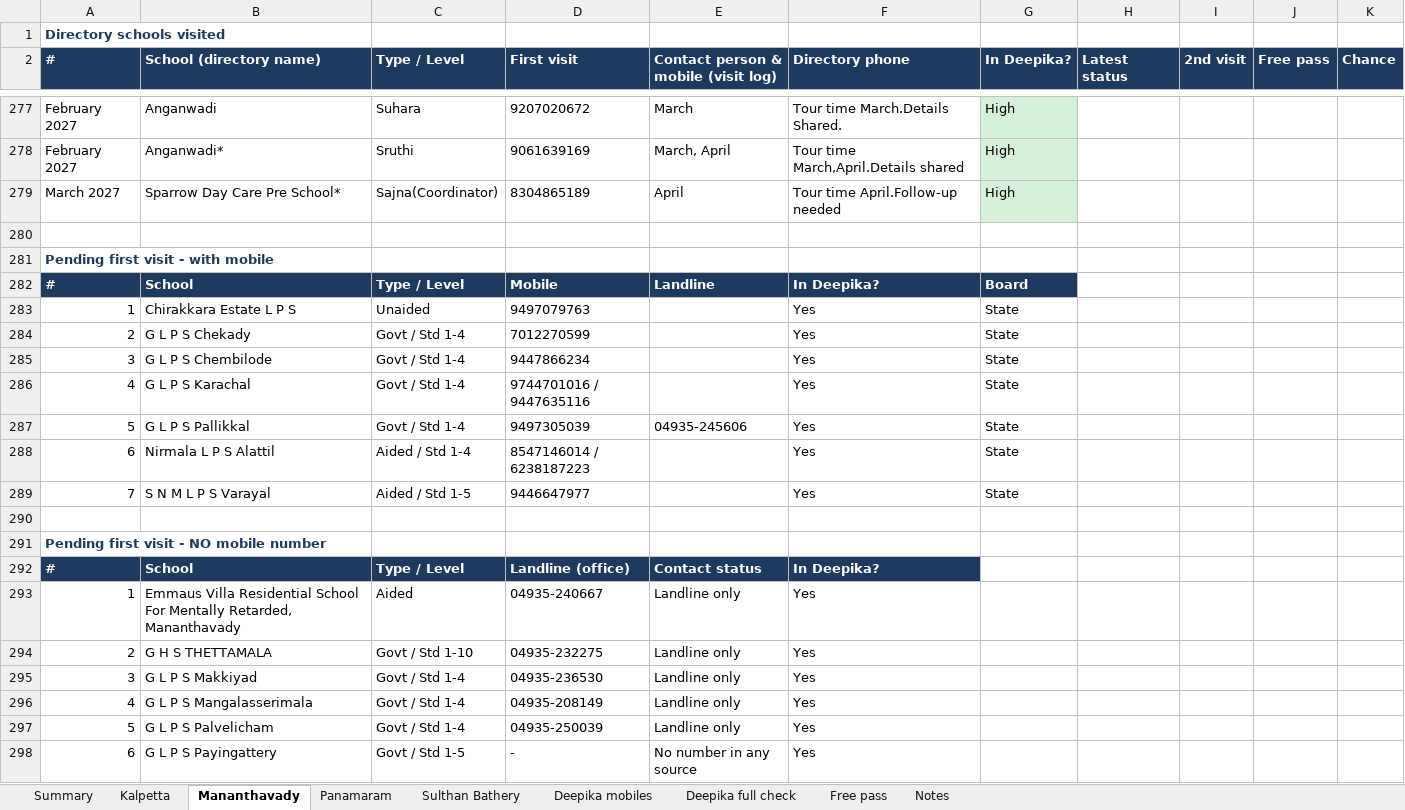
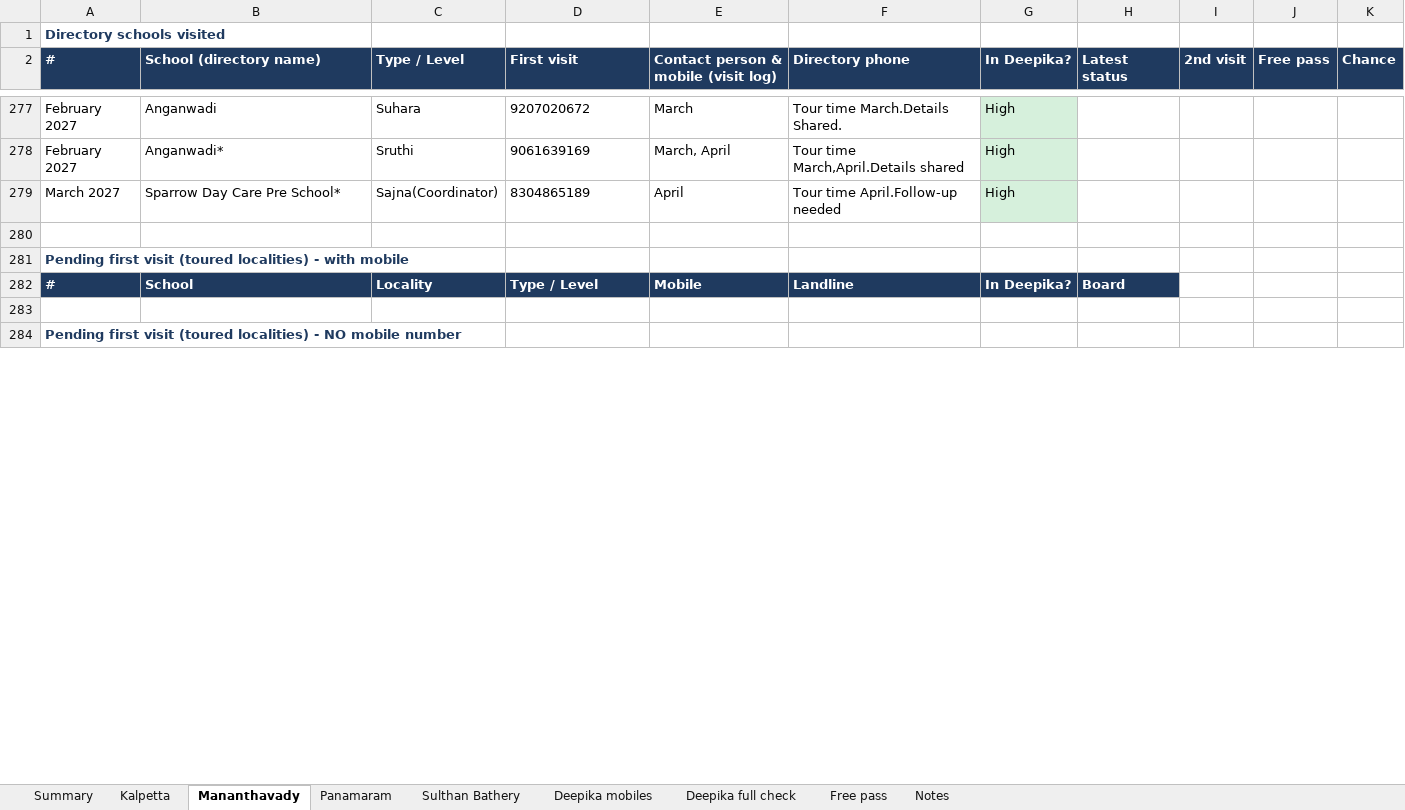
Before and after one commit to foggymountain0081/Aslam-data, an Excel workbook: Wayanad_School_Coverage_Report.xlsx, sheet Mananthavady, drawn as a sheet; only a part is shown, gaps mark what is left out; values as stored, in another font and other column widths than the file's, no borders; removed rows and columns are numbered as before the commit, all else as after; the diff covers the shown part only; the diff names each change by its address in the sheet, - before the commit and + after, or states it on an @@ line.

```diff
--- a/Wayanad_School_Coverage_Report.xlsx (sheet Mananthavady)
+++ b/Wayanad_School_Coverage_Report.xlsx (sheet Mananthavady)
@@ column A (#) renumbered between rows 281 and 295 @@
-row 282: # | School | Type / Level | Mobile | Landline | In Deepika? | Board
-row 283: 1 | Chirakkara Estate L P S | Unaided | 9497079763 |  | Yes | State
-row 284: 2 | G L P S Chekady | Govt / Std 1-4 | 7012270599 |  | Yes | State
-row 285: 3 | G L P S Chembilode | Govt / Std 1-4 | 9447866234 |  | Yes | State
-row 286: 4 | G L P S Karachal | Govt / Std 1-4 | 9744701016 / 9447635116 |  | Yes | State
-row 287: 5 | G L P S Pallikkal | Govt / Std 1-4 | 9497305039 | 04935-245606 | Yes | State
-row 288: 6 | Nirmala L P S Alattil | Aided / Std 1-4 | 8547146014 / 6238187223 |  | Yes | State
-row 289: 7 | S N M L P S Varayal | Aided / Std 1-5 | 9446647977 |  | Yes | State
+row 282: # | School | Locality | Type / Level | Mobile | Landline | In Deepika? | Board
-row 292: # | School | Type / Level | Landline (office) | Contact status | In Deepika?
-row 293: 1 | Emmaus Villa Residential School For Mentally Retarded, Mananthavady | Aided | 04935-240667 | Landline only | Yes
-row 294: 2 | G H S THETTAMALA | Govt / Std 1-10 | 04935-232275 | Landline only | Yes
-row 295: 3 | G L P S Makkiyad | Govt / Std 1-4 | 04935-236530 | Landline only | Yes
-row 296: 4 | G L P S Mangalasserimala | Govt / Std 1-4 | 04935-208149 | Landline only | Yes
-row 297: 5 | G L P S Palvelicham | Govt / Std 1-4 | 04935-250039 | Landline only | Yes
-row 298: 6 | G L P S Payingattery | Govt / Std 1-5 | - | No number in any source | Yes
```
Also changed, not shown: 27 added rows, 10 removed rows, 11 edited cells and cell formats elsewhere in this sheet, sheet Panamaram, sheet Sulthan Bathery, sheet Kalpetta, sheet Deepika full check, sheet Free pass, sheet Summary, 2 more sheets, 2 other files.
